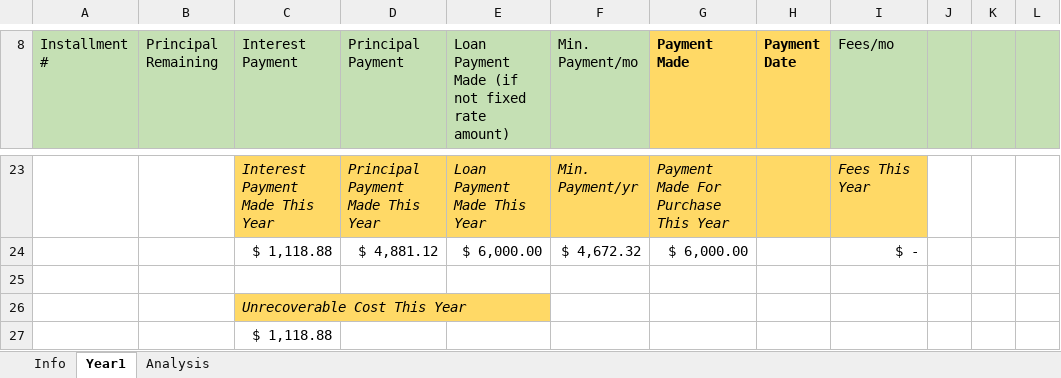
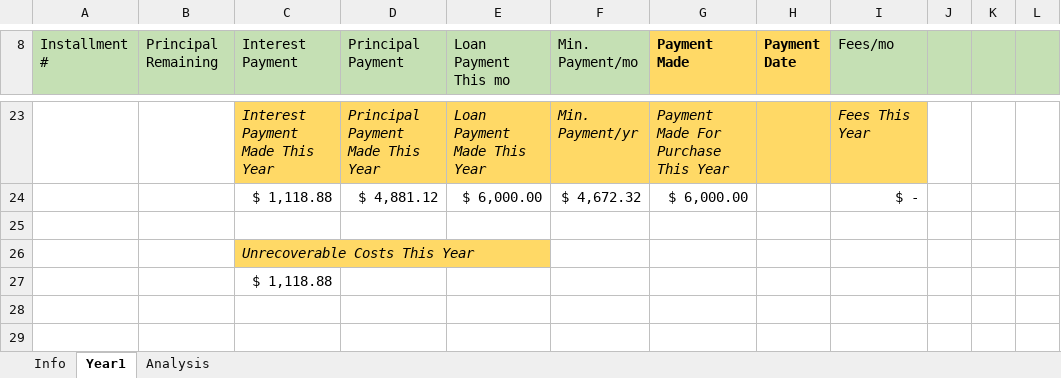
Before and after one commit to jhshi31/loan_vba_repo, an Excel workbook: Loan Worksheet.xlsm, sheet Year1, drawn as a sheet; only a part is shown, gaps mark what is left out; values as stored, in another font and other column widths than the file's, no borders; conditional formats not drawn; the diff names each change by its address in the sheet, - before the commit and + after, or states it on an @@ line.

```diff
--- a/Loan Worksheet.xlsm (sheet Year1)
+++ b/Loan Worksheet.xlsm (sheet Year1)
-E8: Loan Payment Made (if not fixed rate amount)
+E8: Loan Payment This mo
-C26 (Interest Payment): Unrecoverable Cost This Year
+C26 (Interest Payment): Unrecoverable Costs This Year
```
Also changed, not shown: sheet Info, Mortgage Worksheet.xlsm, 1 other file.
